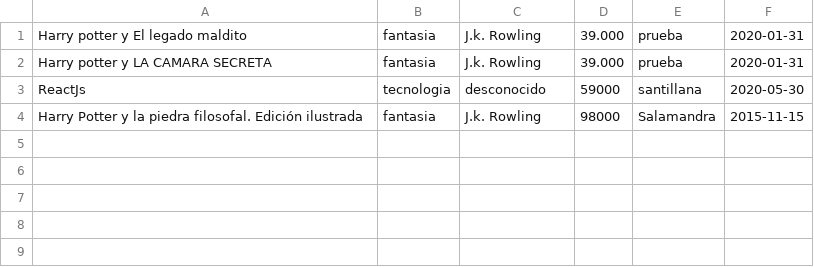
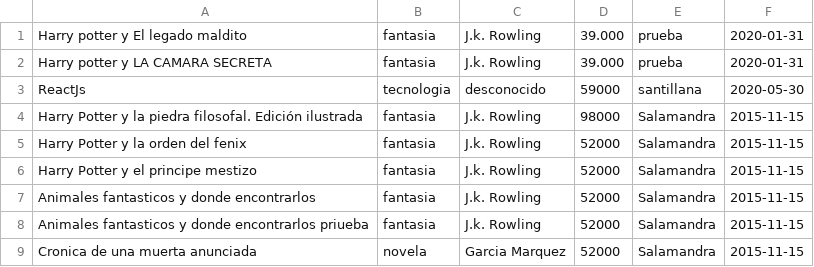
Before and after one commit to srcortes/ServiceBook, a CSV file: src/main/resources/data/book.csv, drawn as a sheet.

Commit message:
Update book.csv
se adicionan valores

```diff
--- a/src/main/resources/data/book.csv
+++ b/src/main/resources/data/book.csv
@@ -4 +4,6 @@ ReactJs,tecnologia,desconocido,59000,santillana,2020-05-30
 Harry Potter y la piedra filosofal. Edición ilustrada,fantasia,J.k. Rowling,98000,Salamandra,2015-11-15
+Harry Potter y la orden del fenix,fantasia,J.k. Rowling,52000,Salamandra,2015-11-15
+Harry Potter y el principe mestizo,fantasia,J.k. Rowling,52000,Salamandra,2015-11-15
+Animales fantasticos y donde encontrarlos,fantasia,J.k. Rowling,52000,Salamandra,2015-11-15
+Animales fantasticos y donde encontrarlos priueba,fantasia,J.k. Rowling,52000,Salamandra,2015-11-15
+Cronica de una muerta anunciada,novela,Garcia Marquez,52000,Salamandra,2015-11-15
```
